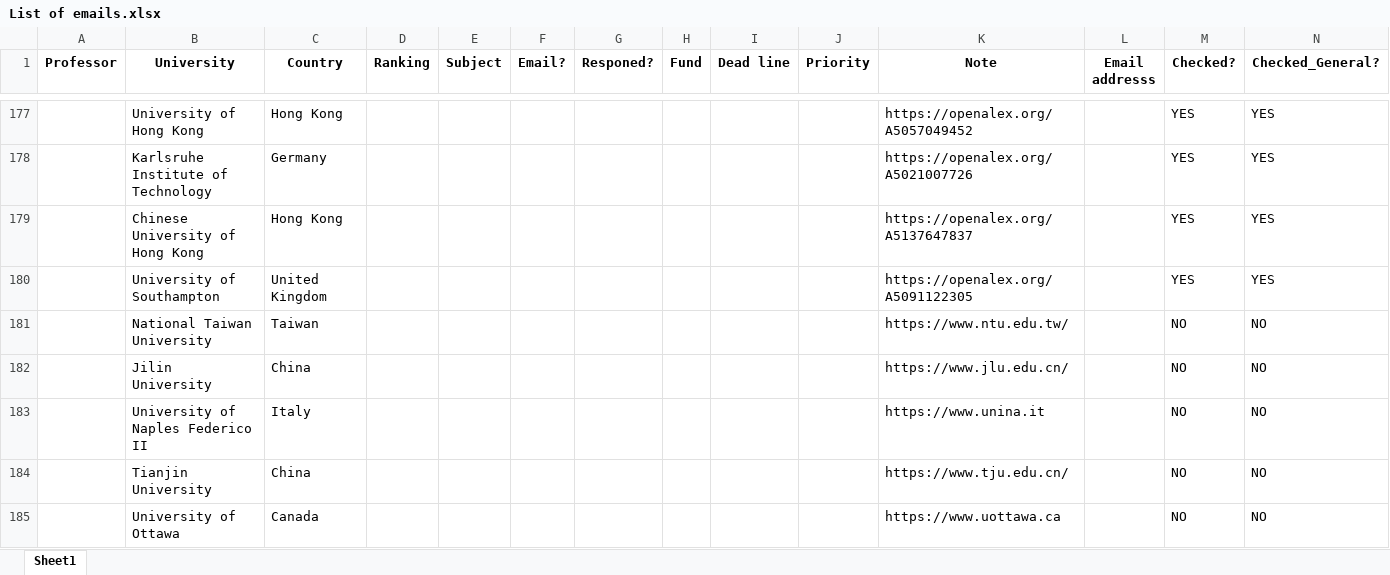
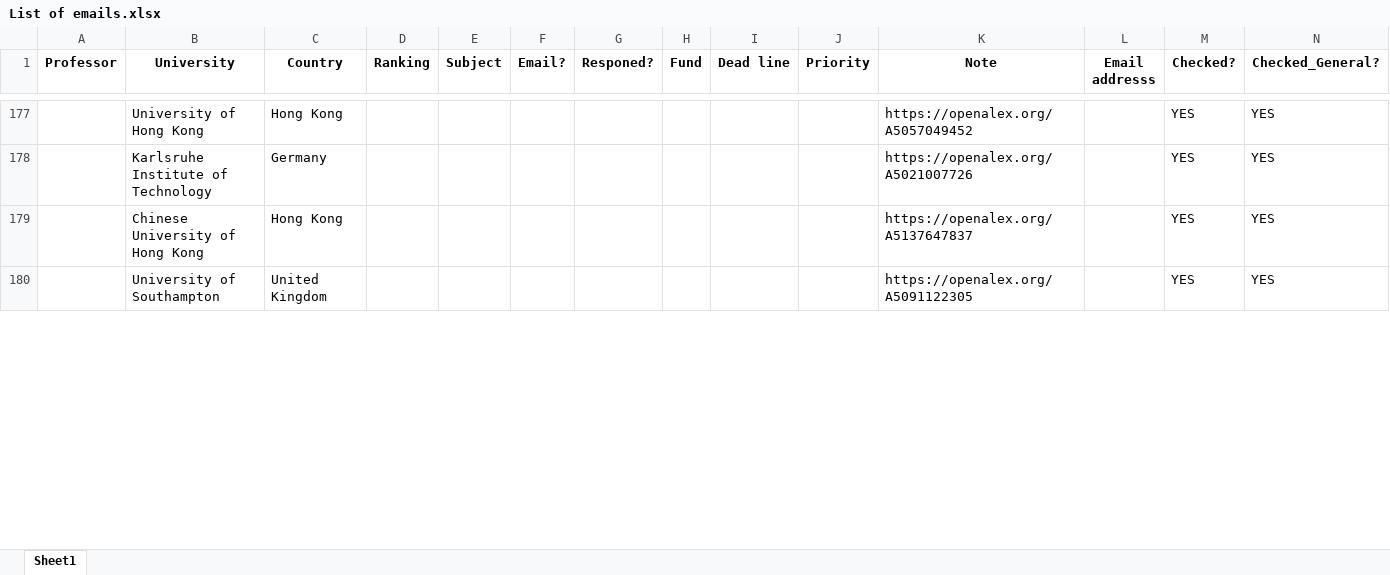
Before and after one commit to IamMosiow/phd-lead-finder, an Excel workbook: List of emails.xlsx, sheet Sheet1, drawn as a sheet; only a part is shown, gaps mark what is left out; values as stored, in another font and other column widths than the file's, no borders; removed rows and columns are numbered as before the commit, all else as after; rows hold the shown columns only; the diff covers the shown part only; the diff names each change by its address in the sheet, - before the commit and + after, or states it on an @@ line.

```diff
--- a/List of emails.xlsx (sheet Sheet1)
+++ b/List of emails.xlsx (sheet Sheet1)
-row 181:  | National Taiwan University | Taiwan |  |  |  |  |  |  |  | https://www.ntu.edu.tw/ |  | NO | NO
-row 182:  | Jilin University | China |  |  |  |  |  |  |  | https://www.jlu.edu.cn/ |  | NO | NO
-row 183:  | University of Naples Federico II | Italy |  |  |  |  |  |  |  | https://www.unina.it |  | NO | NO
-row 184:  | Tianjin University | China |  |  |  |  |  |  |  | https://www.tju.edu.cn/ |  | NO | NO
-row 185:  | University of Ottawa | Canada |  |  |  |  |  |  |  | https://www.uottawa.ca |  | NO | NO
```
Also changed, not shown: 5 added rows elsewhere in this sheet, 1 other file.
